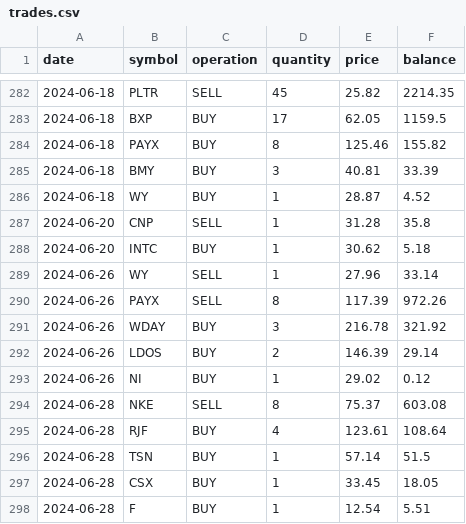
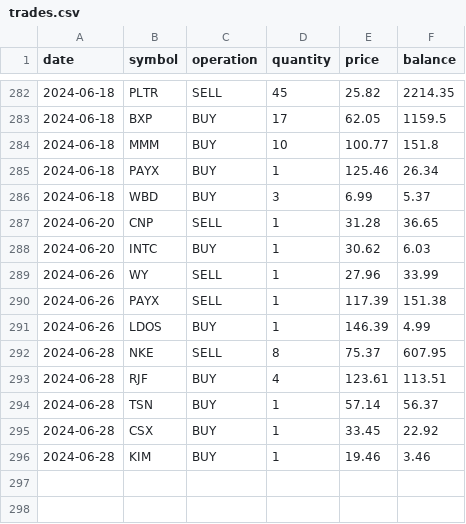
Before and after one commit to PortBackRank/PortBackRank, a CSV file: tracking/sp500-MARanker-9-21-P01-L005-D01/trades.csv, drawn as a sheet; only a part is shown, gaps mark what is left out.

```diff
--- a/tracking/sp500-MARanker-9-21-P01-L005-D01/trades.csv
+++ b/tracking/sp500-MARanker-9-21-P01-L005-D01/trades.csv
@@ -283,16 +283,14 @@ date|symbol|operation|quantity|price|balance
 2024-06-18|BXP|BUY|17|62.05|1159.5
-2024-06-18|PAYX|BUY|8|125.46|155.82
-2024-06-18|BMY|BUY|3|40.81|33.39
-2024-06-18|WY|BUY|1|28.87|4.52
-2024-06-20|CNP|SELL|1|31.28|35.8
-2024-06-20|INTC|BUY|1|30.62|5.18
-2024-06-26|WY|SELL|1|27.96|33.14
-2024-06-26|PAYX|SELL|8|117.39|972.26
-2024-06-26|WDAY|BUY|3|216.78|321.92
-2024-06-26|LDOS|BUY|2|146.39|29.14
-2024-06-26|NI|BUY|1|29.02|0.12
-2024-06-28|NKE|SELL|8|75.37|603.08
-2024-06-28|RJF|BUY|4|123.61|108.64
-2024-06-28|TSN|BUY|1|57.14|51.5
-2024-06-28|CSX|BUY|1|33.45|18.05
-2024-06-28|F|BUY|1|12.54|5.51
+2024-06-18|MMM|BUY|10|100.77|151.8
+2024-06-18|PAYX|BUY|1|125.46|26.34
+2024-06-18|WBD|BUY|3|6.99|5.37
+2024-06-20|CNP|SELL|1|31.28|36.65
+2024-06-20|INTC|BUY|1|30.62|6.03
+2024-06-26|WY|SELL|1|27.96|33.99
+2024-06-26|PAYX|SELL|1|117.39|151.38
+2024-06-26|LDOS|BUY|1|146.39|4.99
+2024-06-28|NKE|SELL|8|75.37|607.95
+2024-06-28|RJF|BUY|4|123.61|113.51
+2024-06-28|TSN|BUY|1|57.14|56.37
+2024-06-28|CSX|BUY|1|33.45|22.92
+2024-06-28|KIM|BUY|1|19.46|3.46
```
Also changed, not shown: tracking/sp500-MARanker-9-21-P01-L005-D01/portfolio.csv, 24 other files.
